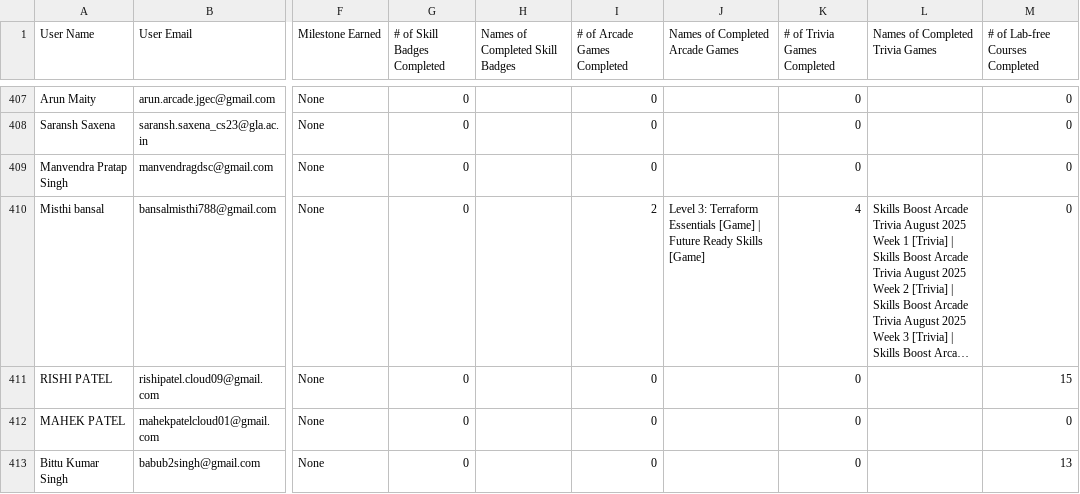
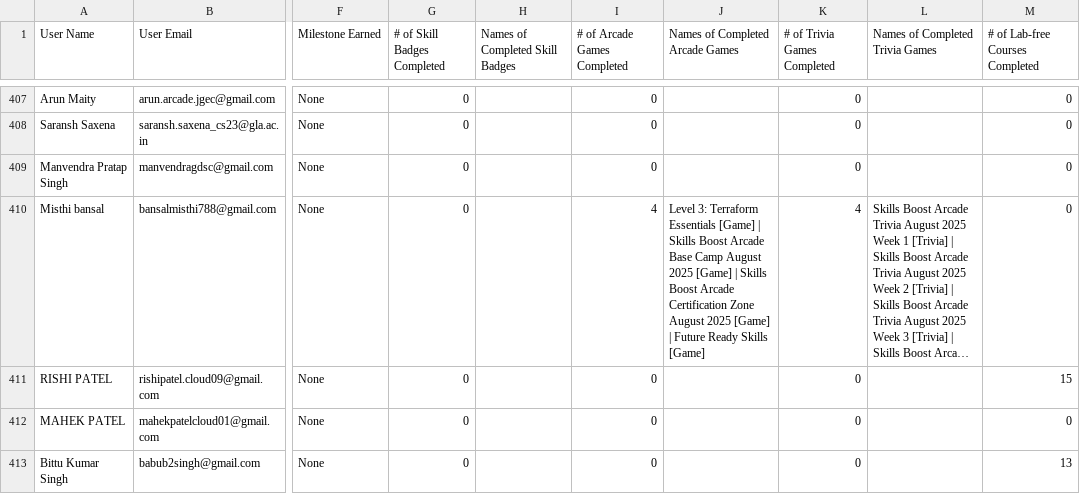
Before and after one commit to MAYANK12SHARMA/LeaderBorad-Arcade-2025, a CSV file: data.csv, drawn as a sheet; only a part is shown, gaps mark what is left out; long unchanged cells end in …; the diff covers the shown part only; the diff names each change by its address in the sheet, - before the commit and + after, or states it on an @@ line.

```diff
--- a/data.csv
+++ b/data.csv
-I410 (# of Arcade Games Completed): 2
+I410 (# of Arcade Games Completed): 4
-J410 (Names of Completed Arcade Games): …[Game] | Future Ready…
+J410 (Names of Completed Arcade Games): …[Game] | Skills Boost Arcade Base Camp August 2025 [Game] | Skills Boost Arcade Certification Zone August 2025 [Game] | Future Ready…
```
Also changed, not shown: 60 edited cells elsewhere in this file.
